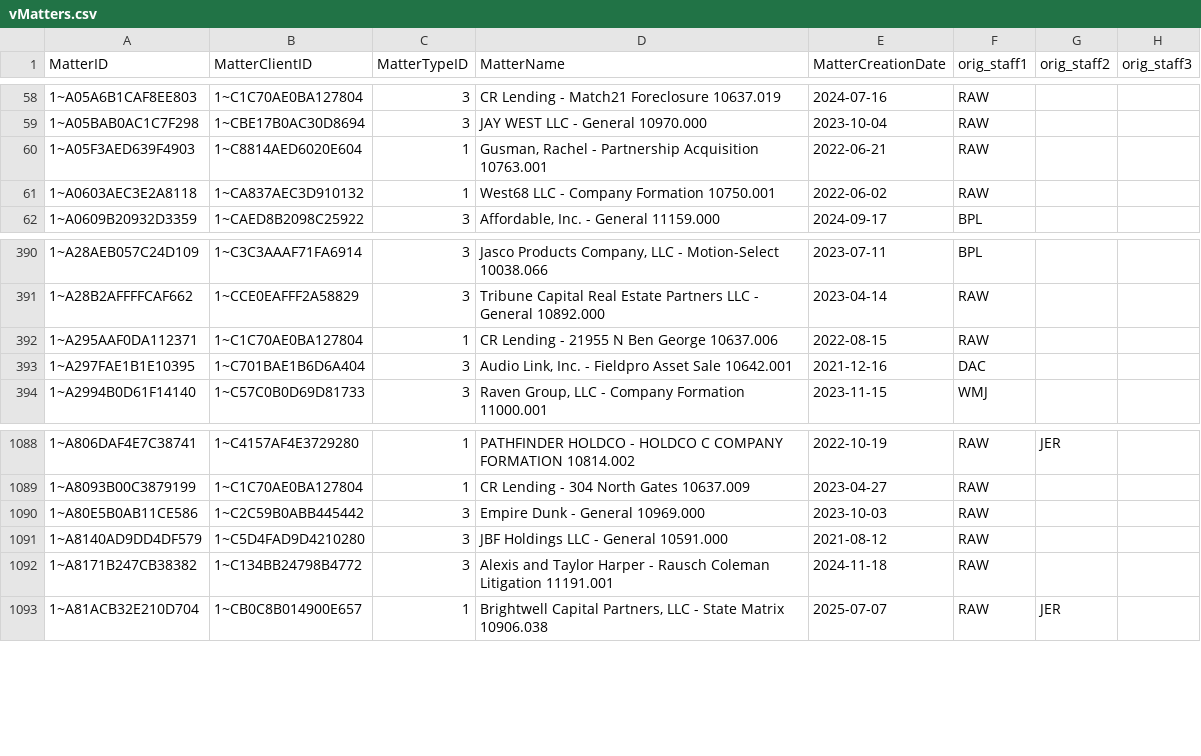
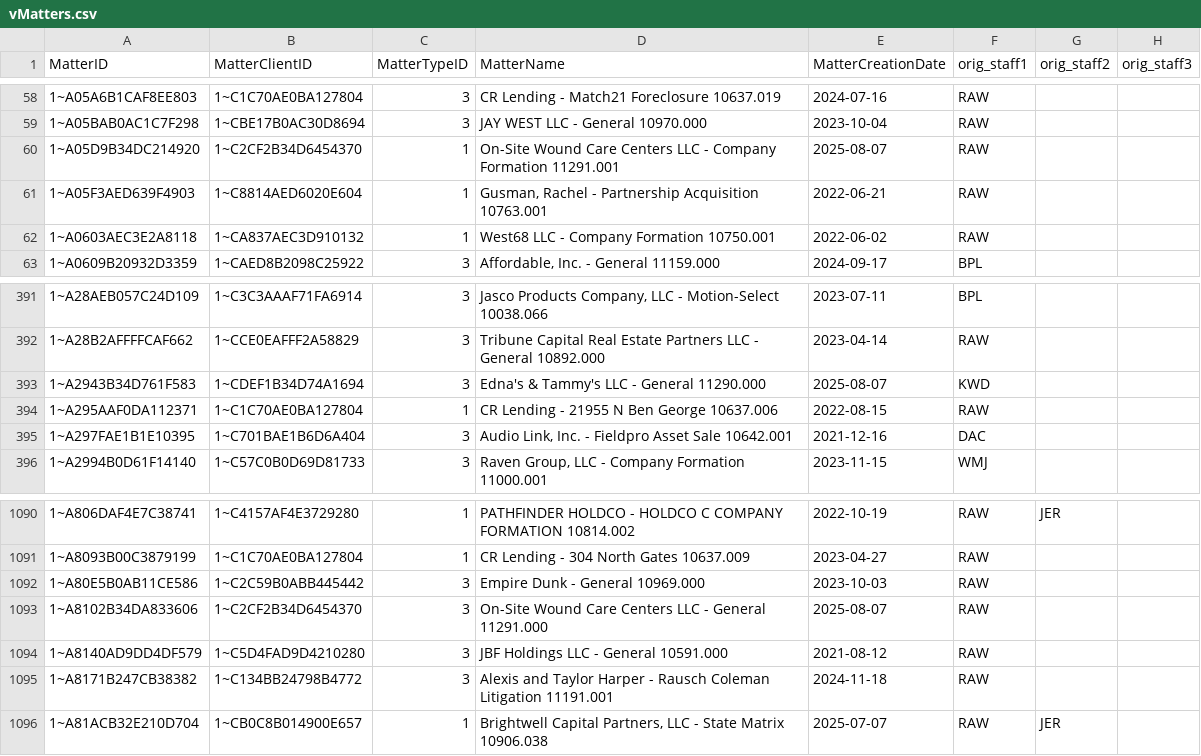
Before and after one commit to dhernandez-coding/gdp-dashboard, a CSV file: data/vMatters.csv, drawn as a sheet; only a part is shown, gaps mark what is left out.

```diff
--- a/data/vMatters.csv
+++ b/data/vMatters.csv
@@ -59,2 +59,3 @@
 "1~A05BAB0AC1C7F298","1~CBE17B0AC30D8694","3","JAY WEST LLC - General 10970.000","2023-10-04","RAW","",""
+"1~A05D9B34DC214920","1~C2CF2B34D6454370","1","On-Site Wound Care Centers LLC - Company Formation 11291.001","2025-08-07","RAW","",""
 "1~A05F3AED639F4903","1~C8814AED6020E604","1","Gusman, Rachel - Partnership Acquisition 10763.001","2022-06-21","RAW","",""
@@ -391,2 +392,3 @@
 "1~A28B2AFFFFCAF662","1~CCE0EAFFF2A58829","3","Tribune Capital Real Estate Partners LLC - General 10892.000","2023-04-14","RAW","",""
+"1~A2943B34D761F583","1~CDEF1B34D74A1694","3","Edna's & Tammy's LLC - General 11290.000","2025-08-07","KWD","",""
 "1~A295AAF0DA112371","1~C1C70AE0BA127804","1","CR Lending - 21955 N Ben George 10637.006","2022-08-15","RAW","",""
@@ -1090,2 +1092,3 @@
 "1~A80E5B0AB11CE586","1~C2C59B0ABB445442","3","Empire Dunk - General 10969.000","2023-10-03","RAW","",""
+"1~A8102B34DA833606","1~C2CF2B34D6454370","3","On-Site Wound Care Centers LLC - General 11291.000","2025-08-07","RAW","",""
 "1~A8140AD9DD4DF579","1~C5D4FAD9D4210280","3","JBF Holdings LLC - General 10591.000","2021-08-12","RAW","",""
```
Also changed, not shown: data/RevShareNewLogic.csv, data/vwTimeEntriesType1.csv, 4 other files.
